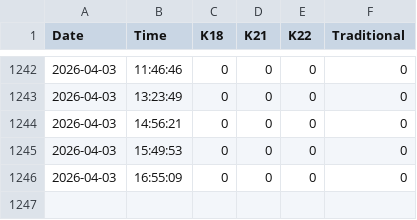
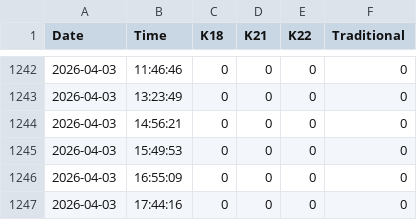
Before and after one commit to shoponali1/pricebd, a CSV file: fe/src/prices.csv, drawn as a sheet; only a part is shown, gaps mark what is left out.

```diff
--- a/fe/src/prices.csv
+++ b/fe/src/prices.csv
@@ -1246 +1246,2 @@ Date,Time,K18,K21,K22,Traditional
 2026-04-03,16:55:09,0,0,0,0
+2026-04-03,17:44:16,0,0,0,0
```
Also changed, not shown: fe/src/silver-prices.csv, 4 other files.
